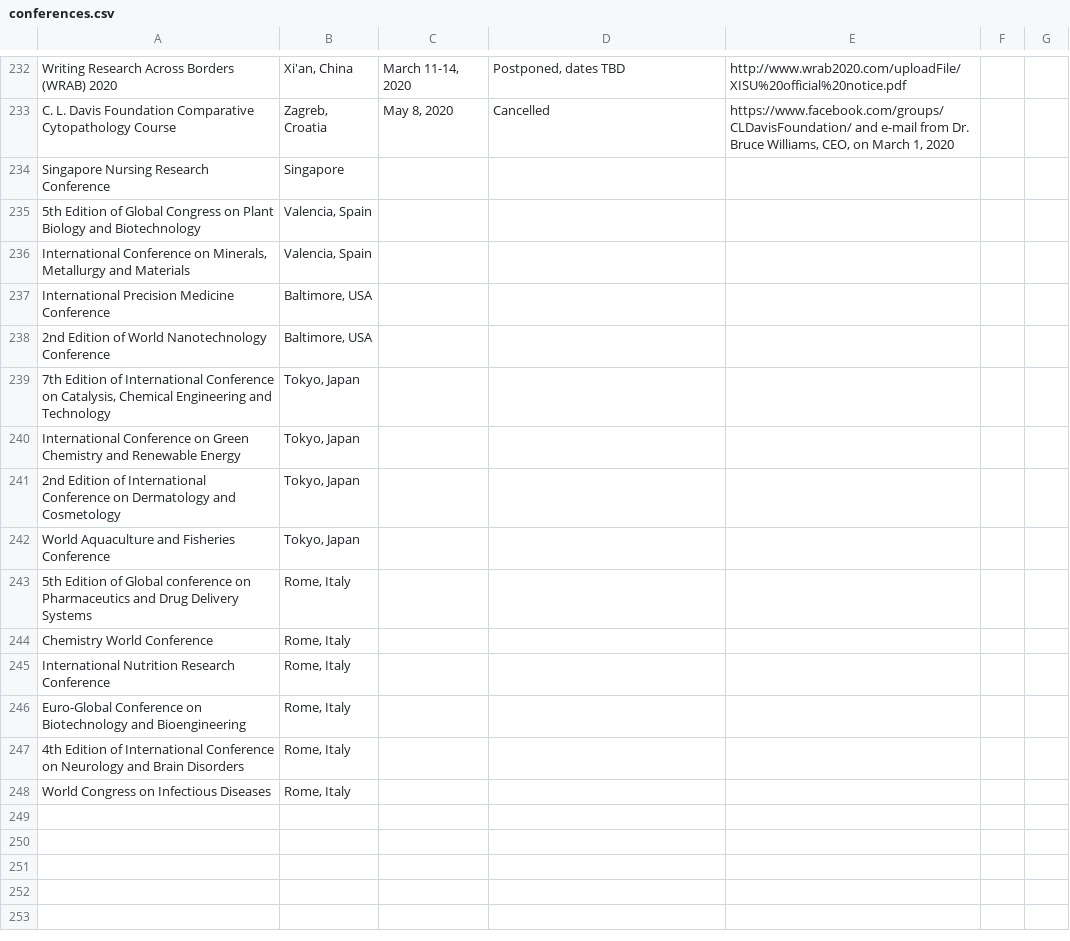
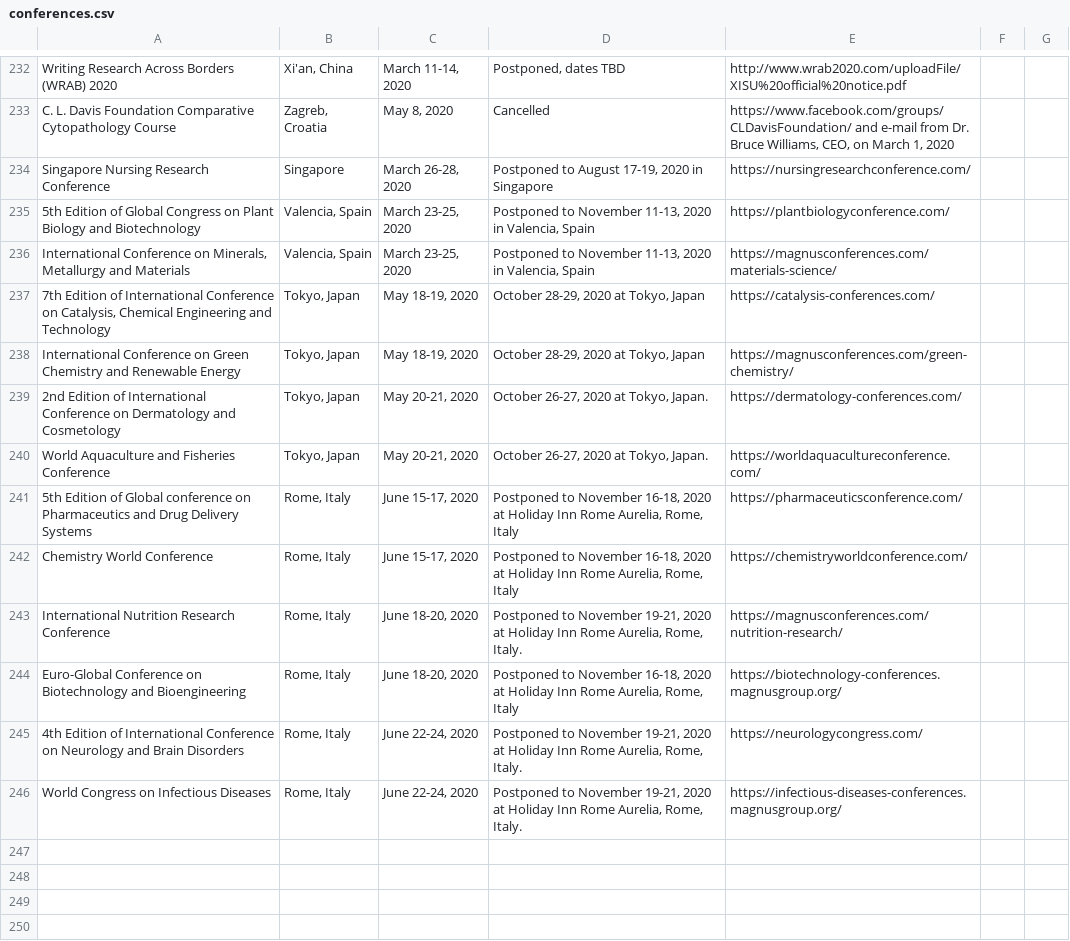
Before and after one commit to WeileiZeng/Cancelled-Academic-Conferences, a CSV file: conferences.csv, drawn as a sheet; only a part is shown, gaps mark what is left out; the shorter side is filled out with more unchanged rows.

```diff
--- a/conferences.csv
+++ b/conferences.csv
@@ -243,17 +243,17 @@ Writing Research Across Borders (WRAB) 2020,"Xi'an, China","March 11-14, 2020","
 C. L. Davis Foundation Comparative Cytopathology Course ,"Zagreb, Croatia","May 8, 2020",Cancelled,"https://www.facebook.com/groups/CLDavisFoundation/ and e-mail from Dr. Bruce Williams, CEO, on March 1, 2020",,
-Singapore Nursing Research Conference,Singapore,,,,,
-5th Edition of Global Congress on Plant Biology and Biotechnology,"Valencia, Spain",,,,,
-"International Conference on Minerals, Metallurgy and Materials","Valencia, Spain",,,,,
-International Precision Medicine Conference,"Baltimore, USA",,,,,
-2nd Edition of World Nanotechnology Conference,"Baltimore, USA",,,,,
-"7th Edition of International Conference on Catalysis, Chemical Engineering and Technology","Tokyo, Japan",,,,,
-International Conference on Green Chemistry and Renewable Energy,"Tokyo, Japan",,,,,
-2nd Edition of International Conference on Dermatology and Cosmetology,"Tokyo, Japan",,,,,
-World Aquaculture and Fisheries Conference,"Tokyo, Japan",,,,,
-5th Edition of Global conference on Pharmaceutics and Drug Delivery Systems,"Rome, Italy",,,,,
-Chemistry World Conference,"Rome, Italy",,,,,
-International Nutrition Research Conference,"Rome, Italy",,,,,
-Euro-Global Conference on Biotechnology and Bioengineering,"Rome, Italy",,,,,
-4th Edition of International Conference on Neurology and Brain Disorders,"Rome, Italy",,,,,
-World Congress on Infectious Diseases,"Rome, Italy",,,,,
+Singapore Nursing Research Conference,Singapore,"March 26-28, 2020","Postponed to August 17-19, 2020 in Singapore",https://nursingresearchconference.com/,,
+5th Edition of Global Congress on Plant Biology and Biotechnology,"Valencia, Spain","March 23-25, 2020","Postponed to November 11-13, 2020 in Valencia, Spain",https://plantbiologyconference.com/,,
+"International Conference on Minerals, Metallurgy and Materials","Valencia, Spain","March 23-25, 2020","Postponed to November 11-13, 2020 in Valencia, Spain",https://magnusconferences.com/materials-science/,,
+"7th Edition of International Conference on Catalysis, Chemical Engineering and Technology","Tokyo, Japan","May 18-19, 2020","October 28-29, 2020 at Tokyo, Japan",https://catalysis-conferences.com/,,
+International Conference on Green Chemistry and Renewable Energy,"Tokyo, Japan","May 18-19, 2020","October 28-29, 2020 at Tokyo, Japan",https://magnusconferences.com/green-chemistry/,,
+2nd Edition of International Conference on Dermatology and Cosmetology,"Tokyo, Japan","May 20-21, 2020","October 26-27, 2020 at Tokyo, Japan. ",https://dermatology-conferences.com/,,
+World Aquaculture and Fisheries Conference,"Tokyo, Japan","May 20-21, 2020","October 26-27, 2020 at Tokyo, Japan.",https://worldaquacultureconference.com/,,
+5th Edition of Global conference on Pharmaceutics and Drug Delivery Systems,"Rome, Italy","June 15-17, 2020","Postponed to November 16-18, 2020 at Holiday Inn Rome Aurelia, Rome, Italy",https://pharmaceuticsconference.com/,,
+Chemistry World Conference,"Rome, Italy","June 15-17, 2020","Postponed to November 16-18, 2020 at Holiday Inn Rome Aurelia, Rome, Italy",https://chemistryworldconference.com/,,
+International Nutrition Research Conference,"Rome, Italy","June 18-20, 2020","Postponed to November 19-21, 2020 at Holiday Inn Rome Aurelia, Rome, Italy.",https://magnusconferences.com/nutrition-research/,,
+Euro-Global Conference on Biotechnology and Bioengineering,"Rome, Italy","June 18-20, 2020","Postponed to November 16-18, 2020 at Holiday Inn Rome Aurelia, Rome, Italy",https://biotechnology-conferences.magnusgroup.org/,,
+4th Edition of International Conference on Neurology and Brain Disorders,"Rome, Italy","June 22-24, 2020","Postponed to November 19-21, 2020 at Holiday Inn Rome Aurelia, Rome, Italy.",https://neurologycongress.com/,,
+World Congress on Infectious Diseases,"Rome, Italy","June 22-24, 2020","Postponed to November 19-21, 2020 at Holiday Inn Rome Aurelia, Rome, Italy.",https://infectious-diseases-conferences.magnusgroup.org/,,
+,,,,,,
+,,,,,,
 ,,,,,,
```
Also changed, not shown: 2 other files.
